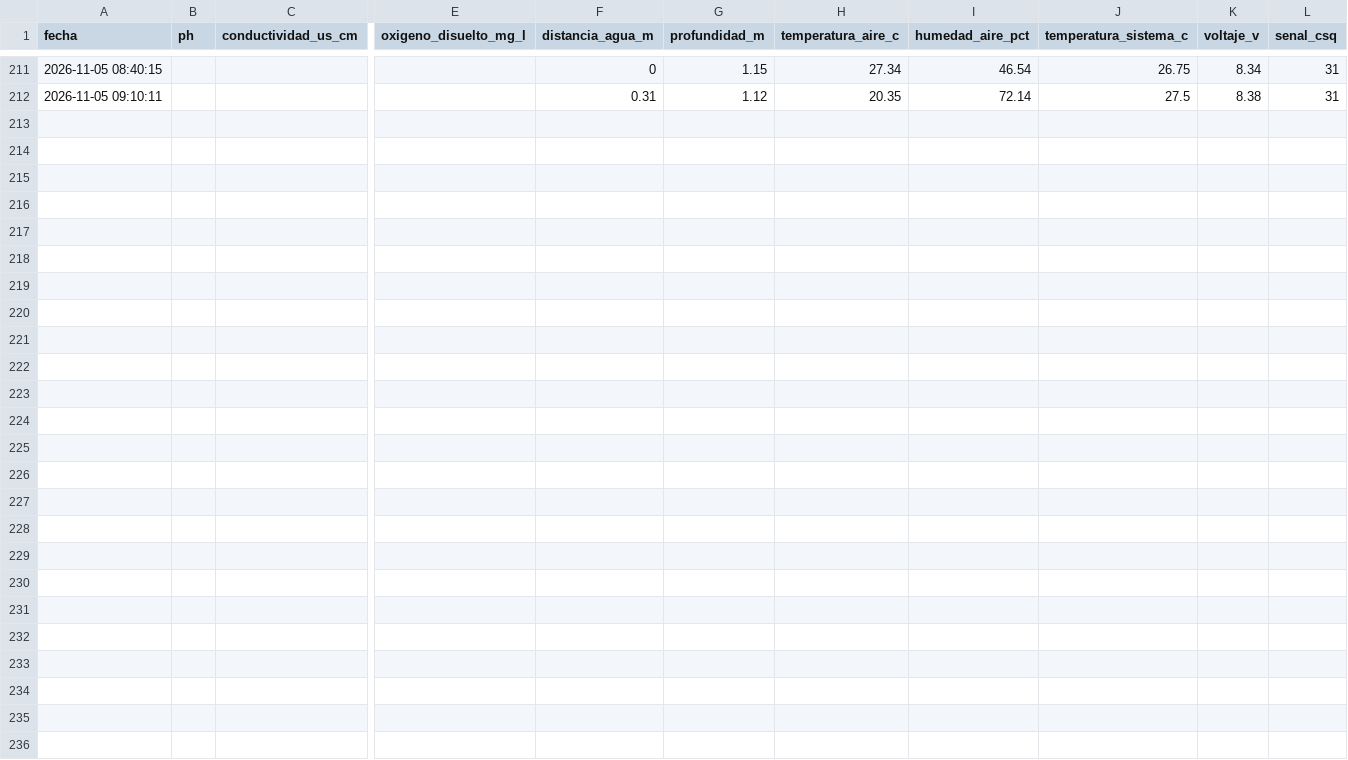
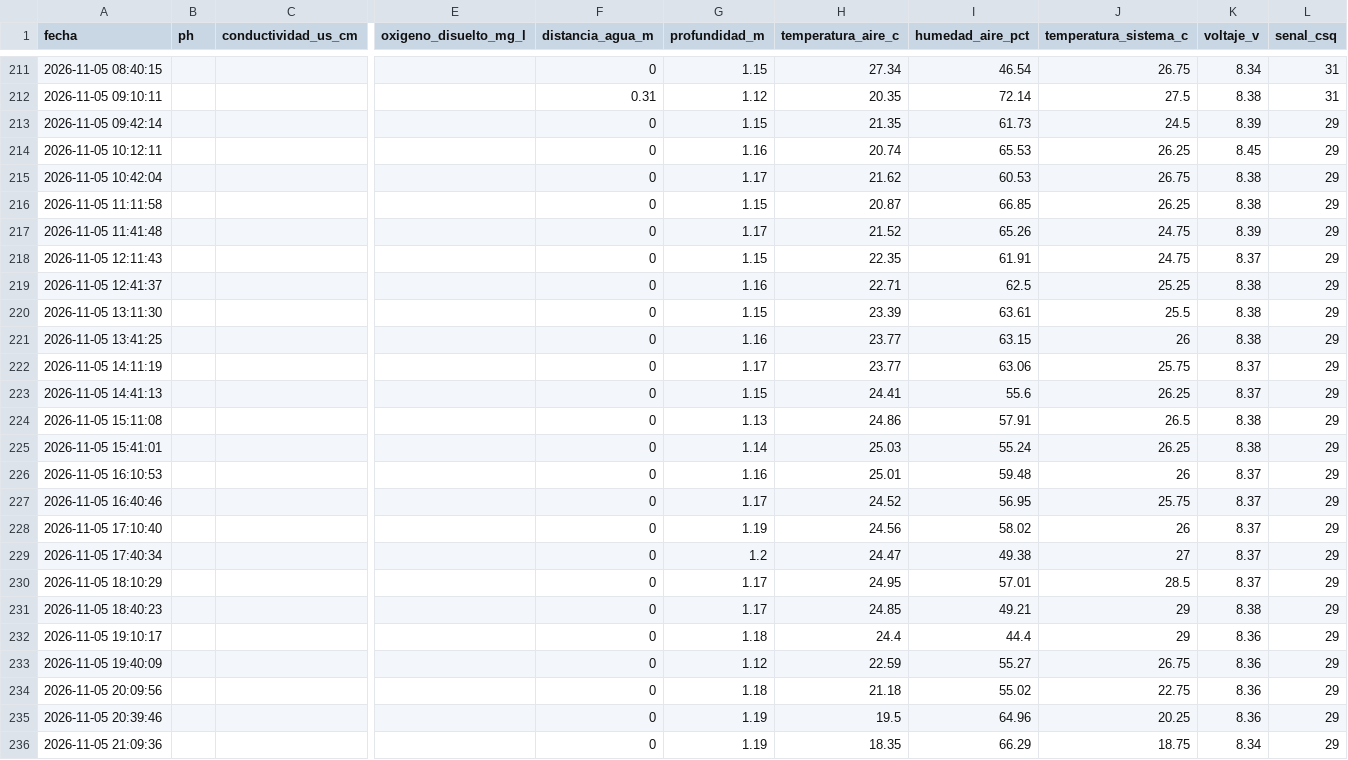
Before and after one commit to cmasudd/calidadAgua, a CSV file: data/LVAG-05/2026-11-part-001.csv, drawn as a sheet; only a part is shown, gaps mark what is left out; rows hold the shown columns only; the diff names each change by its address in the sheet, - before the commit and + after, or states it on an @@ line.

Commit message:
data: actualización horaria

```diff
--- a/data/LVAG-05/2026-11-part-001.csv
+++ b/data/LVAG-05/2026-11-part-001.csv
+row 213: 2026-11-05 09:42:14 |  |  |  | 0 | 1.15 | 21.35 | 61.73 | 24.5 | 8.39 | 29
+row 214: 2026-11-05 10:12:11 |  |  |  | 0 | 1.16 | 20.74 | 65.53 | 26.25 | 8.45 | 29
+row 215: 2026-11-05 10:42:04 |  |  |  | 0 | 1.17 | 21.62 | 60.53 | 26.75 | 8.38 | 29
+row 216: 2026-11-05 11:11:58 |  |  |  | 0 | 1.15 | 20.87 | 66.85 | 26.25 | 8.38 | 29
+row 217: 2026-11-05 11:41:48 |  |  |  | 0 | 1.17 | 21.52 | 65.26 | 24.75 | 8.39 | 29
+row 218: 2026-11-05 12:11:43 |  |  |  | 0 | 1.15 | 22.35 | 61.91 | 24.75 | 8.37 | 29
+row 219: 2026-11-05 12:41:37 |  |  |  | 0 | 1.16 | 22.71 | 62.5 | 25.25 | 8.38 | 29
+row 220: 2026-11-05 13:11:30 |  |  |  | 0 | 1.15 | 23.39 | 63.61 | 25.5 | 8.38 | 29
+row 221: 2026-11-05 13:41:25 |  |  |  | 0 | 1.16 | 23.77 | 63.15 | 26 | 8.38 | 29
+row 222: 2026-11-05 14:11:19 |  |  |  | 0 | 1.17 | 23.77 | 63.06 | 25.75 | 8.37 | 29
+row 223: 2026-11-05 14:41:13 |  |  |  | 0 | 1.15 | 24.41 | 55.6 | 26.25 | 8.37 | 29
+row 224: 2026-11-05 15:11:08 |  |  |  | 0 | 1.13 | 24.86 | 57.91 | 26.5 | 8.38 | 29
+row 225: 2026-11-05 15:41:01 |  |  |  | 0 | 1.14 | 25.03 | 55.24 | 26.25 | 8.38 | 29
+row 226: 2026-11-05 16:10:53 |  |  |  | 0 | 1.16 | 25.01 | 59.48 | 26 | 8.37 | 29
+row 227: 2026-11-05 16:40:46 |  |  |  | 0 | 1.17 | 24.52 | 56.95 | 25.75 | 8.37 | 29
+row 228: 2026-11-05 17:10:40 |  |  |  | 0 | 1.19 | 24.56 | 58.02 | 26 | 8.37 | 29
+row 229: 2026-11-05 17:40:34 |  |  |  | 0 | 1.2 | 24.47 | 49.38 | 27 | 8.37 | 29
+row 230: 2026-11-05 18:10:29 |  |  |  | 0 | 1.17 | 24.95 | 57.01 | 28.5 | 8.37 | 29
+row 231: 2026-11-05 18:40:23 |  |  |  | 0 | 1.17 | 24.85 | 49.21 | 29 | 8.38 | 29
+row 232: 2026-11-05 19:10:17 |  |  |  | 0 | 1.18 | 24.4 | 44.4 | 29 | 8.36 | 29
+row 233: 2026-11-05 19:40:09 |  |  |  | 0 | 1.12 | 22.59 | 55.27 | 26.75 | 8.36 | 29
+row 234: 2026-11-05 20:09:56 |  |  |  | 0 | 1.18 | 21.18 | 55.02 | 22.75 | 8.36 | 29
+row 235: 2026-11-05 20:39:46 |  |  |  | 0 | 1.19 | 19.5 | 64.96 | 20.25 | 8.36 | 29
+row 236: 2026-11-05 21:09:36 |  |  |  | 0 | 1.19 | 18.35 | 66.29 | 18.75 | 8.34 | 29
```
Also changed, not shown: data/latest.csv, 1 other file.
